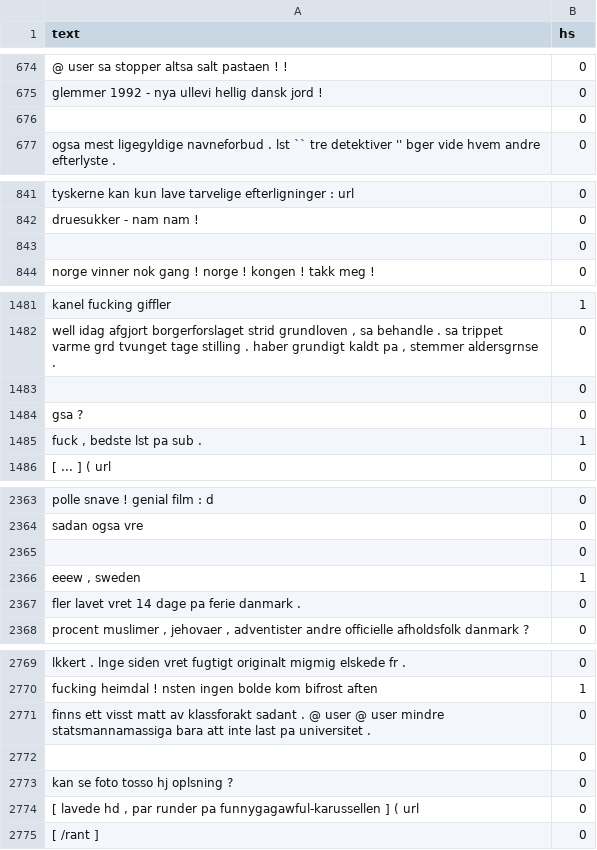
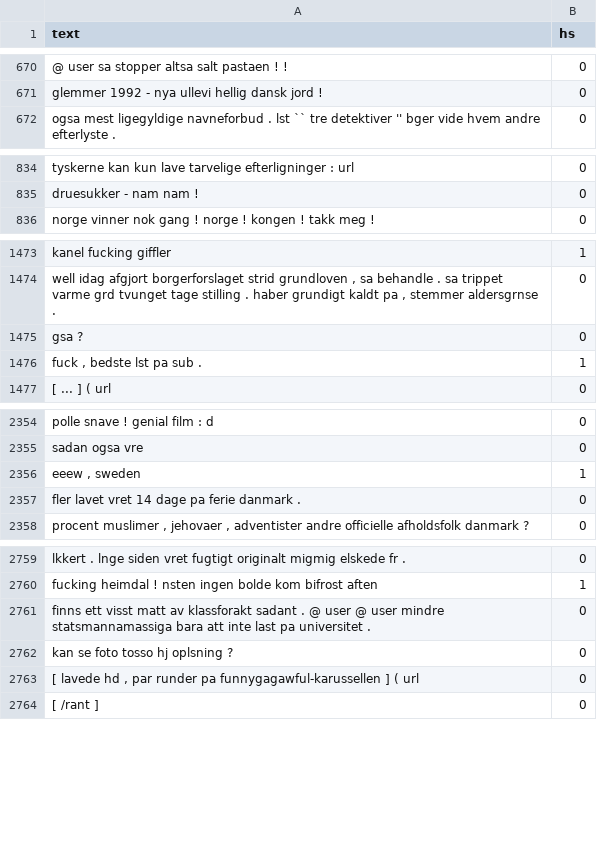
Before and after one commit to vidhur2k/Multilngual-Hate-Speech, a CSV file: data/all-processed/B_danish_processed.csv, drawn as a sheet; only a part is shown, gaps mark what is left out; the diff covers the shown part only; the diff names each change by its address in the sheet, - before the commit and + after, or states it on an @@ line.

```diff
--- a/data/all-processed/B_danish_processed.csv
+++ b/data/all-processed/B_danish_processed.csv
-row 676:  | 0
-row 843:  | 0
-row 1483:  | 0
-row 2365:  | 0
-row 2772:  | 0
```
Also changed, not shown: 8 removed rows elsewhere in this file, 2 other files.
